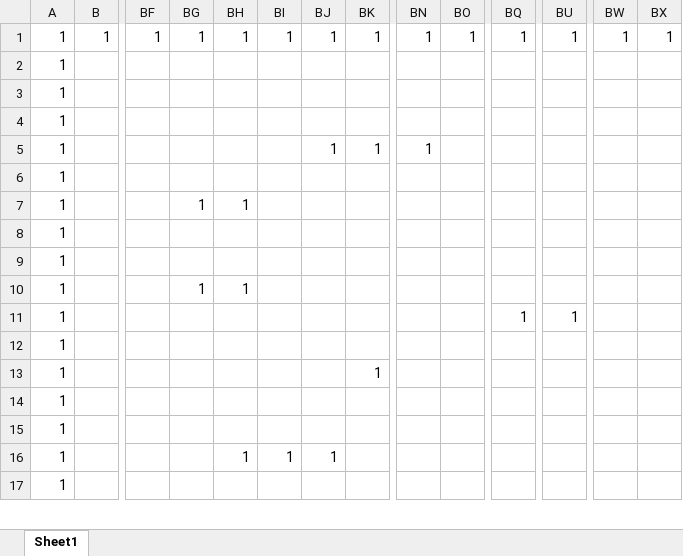
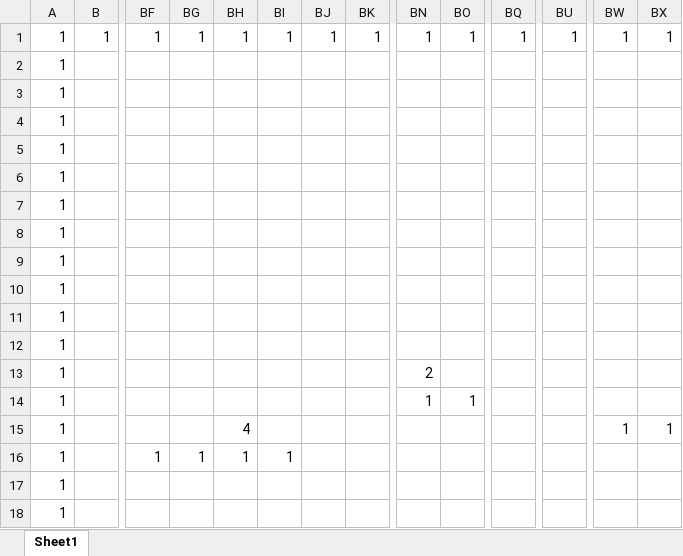
Before and after one commit to takemaru-20/InfinityAction, an Excel workbook: 末永雄大_集大成課題/Resource/Book1.xlsm, sheet Sheet1, drawn as a sheet; only a part is shown, gaps mark what is left out; values as stored, in another font and other column widths than the file's, no borders; charts and pictures and conditional formats not drawn; removed rows and columns are numbered as before the commit, all else as after; rows hold the shown columns only; the diff covers the shown part only; the diff names each change by its address in the sheet, - before the commit and + after, or states it on an @@ line.

```diff
--- a/末永雄大_集大成課題/Resource/Book1.xlsm (sheet Sheet1)
+++ b/末永雄大_集大成課題/Resource/Book1.xlsm (sheet Sheet1)
-row 5: 1 |  |  |  |  |  | 1 | 1 | 1
-row 7: 1 |  |  | 1 | 1
-BG7: 1
+BG7: (empty)
-BH7: 1
+BH7: (empty)
+row 8: 1
+row 9: 1
@@ row 6 moved to row 10: 1 @@
-BQ11: 1
+BQ11: (empty)
-BU11: 1
+BU11: (empty)
-row 12: 1
-row 13: 1 |  |  |  |  |  |  | 1
-row 14: 1
-row 15: 1
-row 16: 1 |  |  |  | 1 | 1 | 1
@@ row 17 moved to row 12: 1 @@
+row 13: 1 |  |  |  |  |  |  |  | 2
+row 14: 1 |  |  |  |  |  |  |  | 1 | 1
+row 15: 1 |  |  |  | 4 |  |  |  |  |  |  |  | 1 | 1
+row 16: 1 |  | 1 | 1 | 1 | 1
+row 17: 1
+row 18: 1
```
Also changed, not shown: 1 added row and 99 edited cells elsewhere in this sheet, charts or pictures, 3 other files.
